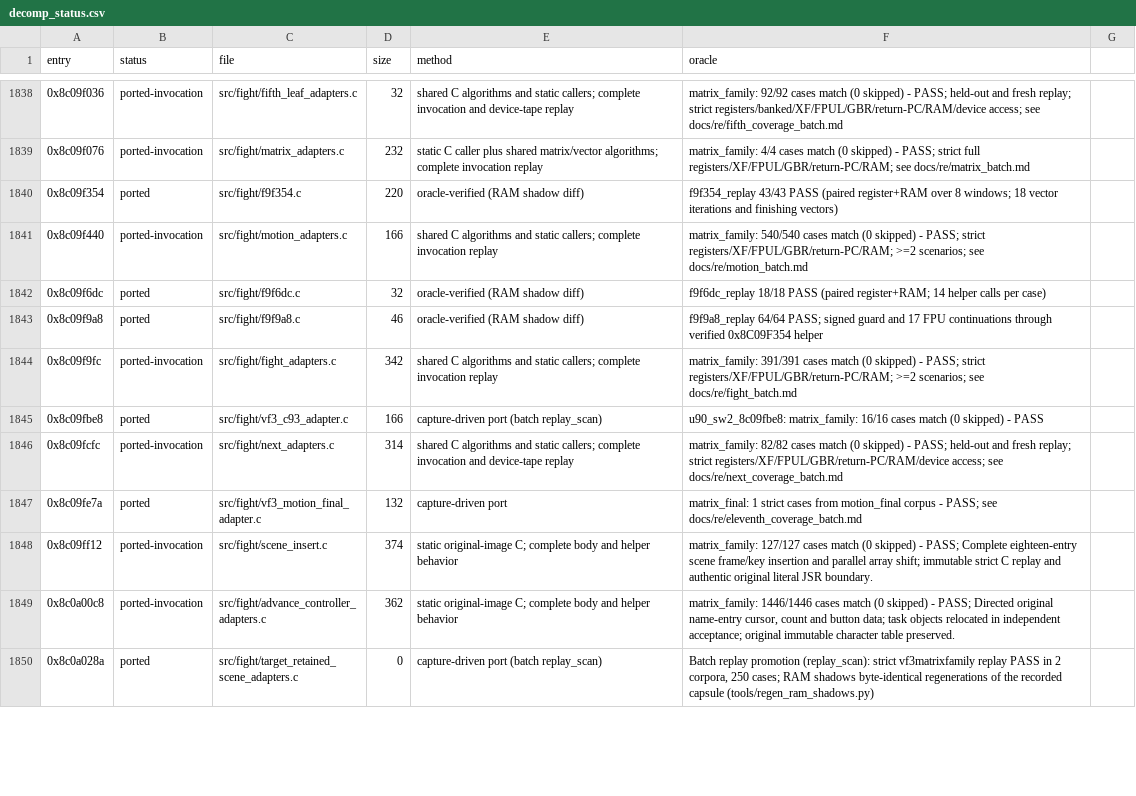
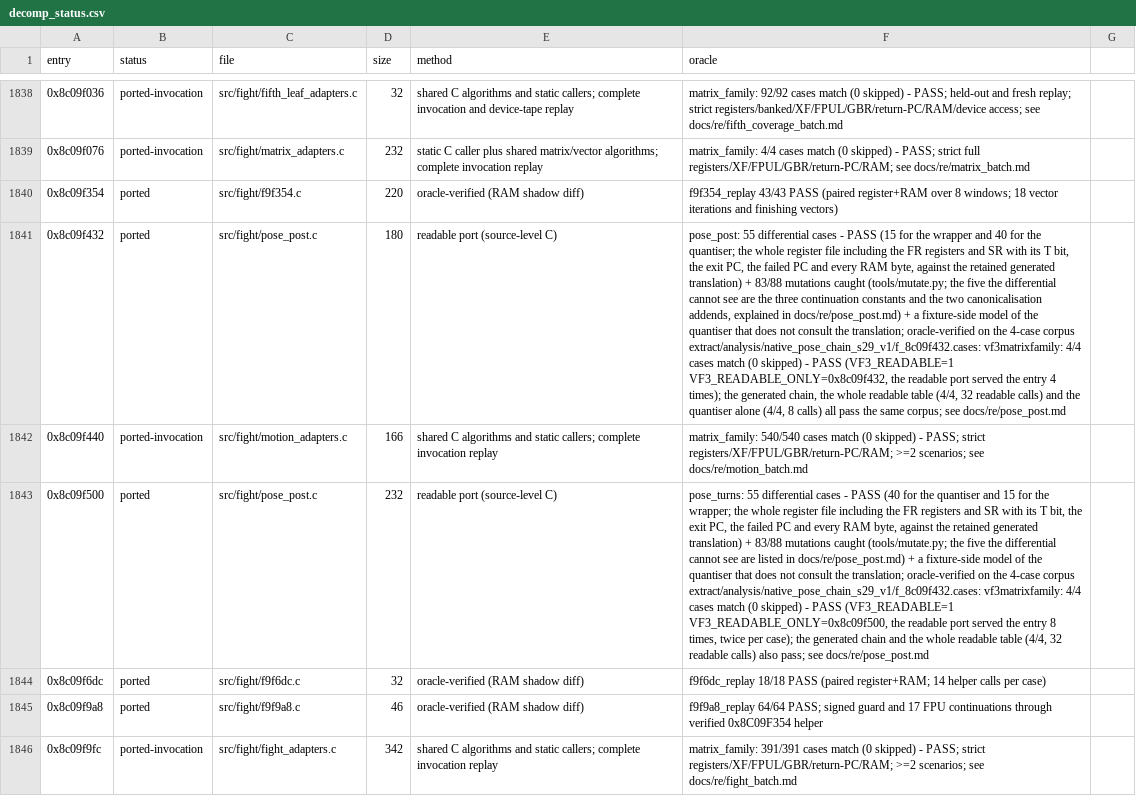
Before and after one commit to celsowm/vf3-decomp, a CSV file: docs/decomp_status.csv, drawn as a sheet; only a part is shown, gaps mark what is left out; the shorter side is filled out with more unchanged rows; the diff names each change by its address in the sheet, - before the commit and + after, or states it on an @@ line.

Commit message:
Port pose postprocessor and quantiser readably
Readable C for 0x8C09F432 (the wrapper: five point clamps around two
quantizations) and 0x8C09F500 (the quantizer: truncation, Euler
canonicalisation, band-edged destination writes and the kind-3 negation).
Registered as pose_post / pose_turns in src/fight/readable.c.

Proved against the retained generated translation by
tests/pose_post_replay.c (55 differential cases over three arms plus a
fixture-side model of the quantizer that does not consult the
translation; 83/88 mutations caught by tools/mutate.py, the five misses
documented as unobservable in docs/re/pose_post.md). Oracle legs pass on
the 4-case s29 corpus: the generated chain, the whole readable table (32
calls), the wrapper alone (4) and the quantizer alone (8).

The tests carry both edges inside the kind gate - the high edge via
lo8 < hi < lo1 and the low edge via hi < lo8 < mid - pinning the
destination-write-precedes-the-gate order where the destination keeps
the un-negated z'' while the source gets the negated one.  Coverage:
ledger sum 439,664 B, verified C union 437,710 B (+246; the wrapper
span contains the already-ported f_8c09f440 body).  readable_ledger.py
also picks up six pre-existing readable rows that were missing from
docs/readable_status.csv.

```diff
--- a/docs/decomp_status.csv
+++ b/docs/decomp_status.csv
+row 1841: 0x8c09f432 | ported | src/fight/pose_post.c | 180 | readable port (source-level C) | pose_post: 55 differential cases - PASS (15 for the wrapper and 40 for the quantiser; the whole register file including the FR registers and SR with its T bit, the exit PC, the failed PC and every RAM byte, against the retained generated translation) + 83/88 mutations caught (tools/mutate.py; the five the differential cannot see are the three continuation constants and the two canonicalisation addends, explained in docs/re/pose_post.md) + a fixture-side model of the quantiser that does not consult the translation; oracle-verified on the 4-case corpus extract/analysis/native_pose_chain_s29_v1/f_8c09f432.cases: vf3matrixfamily: 4/4 cases match (0 skipped) - PASS (VF3_READABLE=1 VF3_READABLE_ONLY=0x8c09f432, the readable port served the entry 4 times); the generated chain, the whole readable table (4/4, 32 readable calls) and the quantiser alone (4/4, 8 calls) all pass the same corpus; see docs/re/pose_post.md
+row 1843: 0x8c09f500 | ported | src/fight/pose_post.c | 232 | readable port (source-level C) | pose_turns: 55 differential cases - PASS (40 for the quantiser and 15 for the wrapper; the whole register file including the FR registers and SR with its T bit, the exit PC, the failed PC and every RAM byte, against the retained generated translation) + 83/88 mutations caught (tools/mutate.py; the five the differential cannot see are listed in docs/re/pose_post.md) + a fixture-side model of the quantiser that does not consult the translation; oracle-verified on the 4-case corpus extract/analysis/native_pose_chain_s29_v1/f_8c09f432.cases: vf3matrixfamily: 4/4 cases match (0 skipped) - PASS (VF3_READABLE=1 VF3_READABLE_ONLY=0x8c09f500, the readable port served the entry 8 times, twice per case); the generated chain and the whole readable table (4/4, 32 readable calls) also pass; see docs/re/pose_post.md
```
Also changed, not shown: docs/readable_status.csv, 9 other files.
